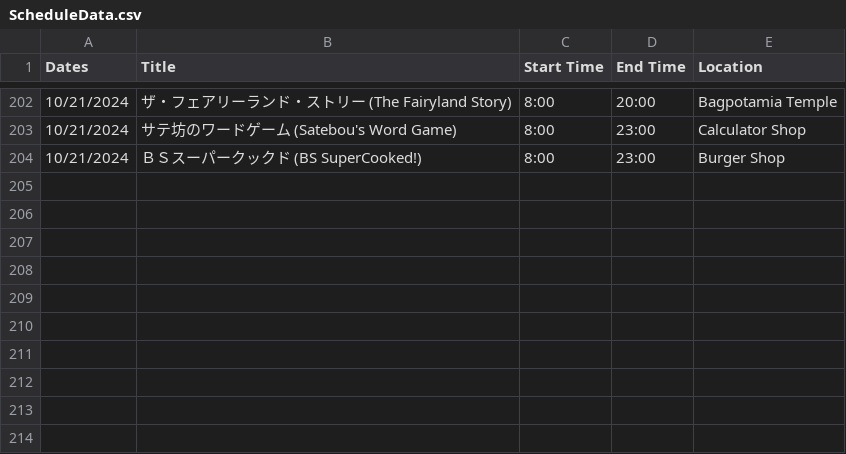
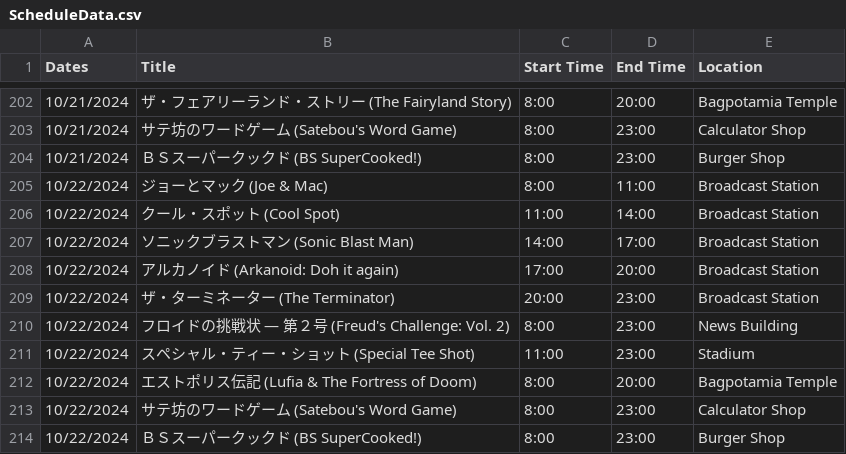
Before and after one commit to SatellaviewPlus/satellaviewplus.github.io, a CSV file: august/ScheduleData.csv, drawn as a sheet; only a part is shown, gaps mark what is left out; the diff names each change by its address in the sheet, - before the commit and + after, or states it on an @@ line.

Commit message:
Add files via upload

```diff
--- a/august/ScheduleData.csv
+++ b/august/ScheduleData.csv
+row 205: 10/22/2024 | ジョーとマック (Joe & Mac) | 8:00 | 11:00 | Broadcast Station
+row 206: 10/22/2024 | クール・スポット (Cool Spot) | 11:00 | 14:00 | Broadcast Station
+row 207: 10/22/2024 | ソニックブラストマン (Sonic Blast Man) | 14:00 | 17:00 | Broadcast Station
+row 208: 10/22/2024 | アルカノイド (Arkanoid: Doh it again) | 17:00 | 20:00 | Broadcast Station
+row 209: 10/22/2024 | ザ・ターミネーター (The Terminator) | 20:00 | 23:00 | Broadcast Station
+row 210: 10/22/2024 | フロイドの挑戦状 ― 第２号 (Freud's Challenge: Vol. 2) | 8:00 | 23:00 | News Building
+row 211: 10/22/2024 | スペシャル・ティー・ショット (Special Tee Shot) | 11:00 | 23:00 | Stadium
+row 212: 10/22/2024 | エストポリス伝記 (Lufia & The Fortress of Doom) | 8:00 | 20:00 | Bagpotamia Temple
+row 213: 10/22/2024 | サテ坊のワードゲーム (Satebou's Word Game) | 8:00 | 23:00 | Calculator Shop
+row 214: 10/22/2024 | ＢＳスーパークックド (BS SuperCooked!) | 8:00 | 23:00 | Burger Shop
```
